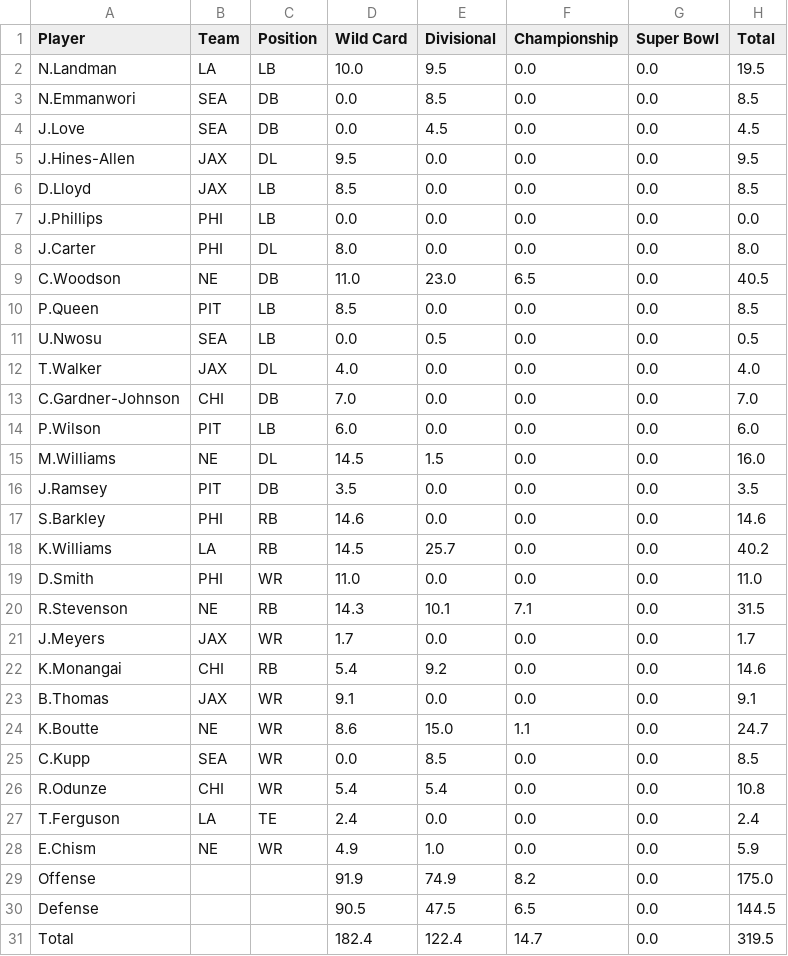
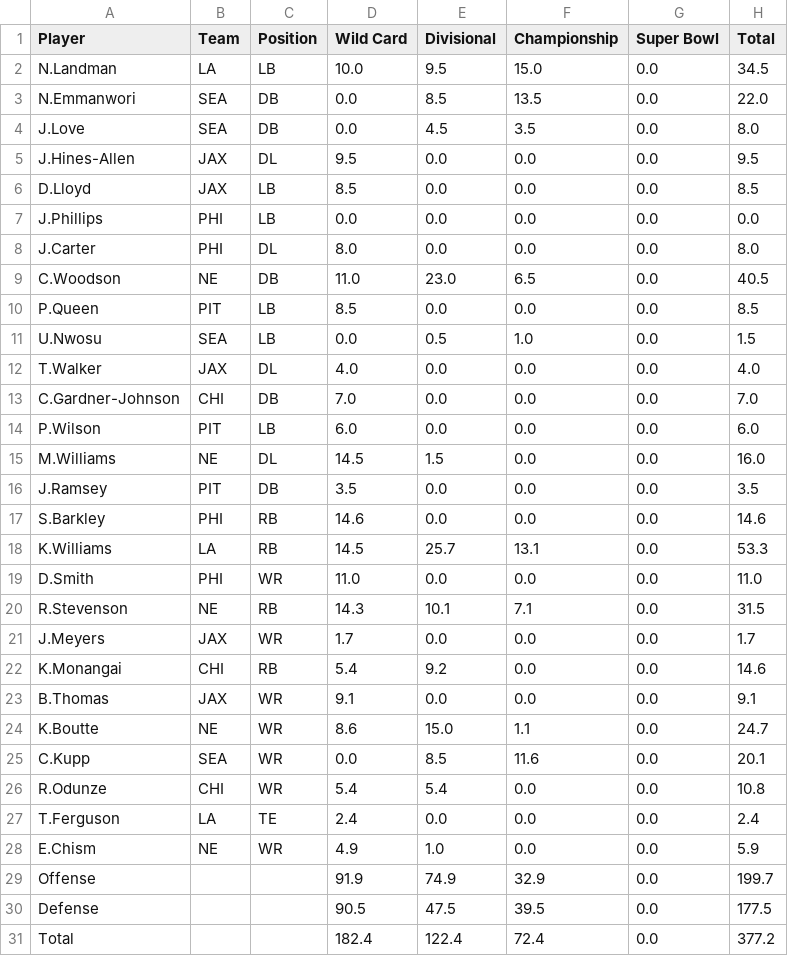
Before and after one commit to ethanewing1/playoff_league_app, a CSV file: league_pages/Abe_page.csv, drawn as a sheet.

Commit message:
champ2

```diff
--- a/league_pages/Abe_page.csv
+++ b/league_pages/Abe_page.csv
@@ -1,5 +1,5 @@
 Player,Team,Position,Wild Card,Divisional,Championship,Super Bowl,Total
-N.Landman,LA,LB,10.0,9.5,0.0,0.0,19.5
-N.Emmanwori,SEA,DB,0.0,8.5,0.0,0.0,8.5
-J.Love,SEA,DB,0.0,4.5,0.0,0.0,4.5
+N.Landman,LA,LB,10.0,9.5,15.0,0.0,34.5
+N.Emmanwori,SEA,DB,0.0,8.5,13.5,0.0,22.0
+J.Love,SEA,DB,0.0,4.5,3.5,0.0,8.0
 J.Hines-Allen,JAX,DL,9.5,0.0,0.0,0.0,9.5
@@ -10,3 +10,3 @@ C.Woodson,NE,DB,11.0,23.0,6.5,0.0,40.5
 P.Queen,PIT,LB,8.5,0.0,0.0,0.0,8.5
-U.Nwosu,SEA,LB,0.0,0.5,0.0,0.0,0.5
+U.Nwosu,SEA,LB,0.0,0.5,1.0,0.0,1.5
 T.Walker,JAX,DL,4.0,0.0,0.0,0.0,4.0
@@ -17,3 +17,3 @@ J.Ramsey,PIT,DB,3.5,0.0,0.0,0.0,3.5
 S.Barkley,PHI,RB,14.6,0.0,0.0,0.0,14.6
-K.Williams,LA,RB,14.5,25.7,0.0,0.0,40.2
+K.Williams,LA,RB,14.5,25.7,13.1,0.0,53.3
 D.Smith,PHI,WR,11.0,0.0,0.0,0.0,11.0
@@ -24,3 +24,3 @@ B.Thomas,JAX,WR,9.1,0.0,0.0,0.0,9.1
 K.Boutte,NE,WR,8.6,15.0,1.1,0.0,24.7
-C.Kupp,SEA,WR,0.0,8.5,0.0,0.0,8.5
+C.Kupp,SEA,WR,0.0,8.5,11.6,0.0,20.1
 R.Odunze,CHI,WR,5.4,5.4,0.0,0.0,10.8
@@ -28,4 +28,4 @@ T.Ferguson,LA,TE,2.4,0.0,0.0,0.0,2.4
 E.Chism,NE,WR,4.9,1.0,0.0,0.0,5.9
-Offense,,,91.9,74.9,8.2,0.0,175.0
-Defense,,,90.5,47.5,6.5,0.0,144.5
-Total,,,182.4,122.4,14.7,0.0,319.5
+Offense,,,91.9,74.9,32.9,0.0,199.7
+Defense,,,90.5,47.5,39.5,0.0,177.5
+Total,,,182.4,122.4,72.4,0.0,377.2
```
Also changed, not shown: league_pages/Blake_page.csv, league_pages/Gins_page.csv, 9 other files.
